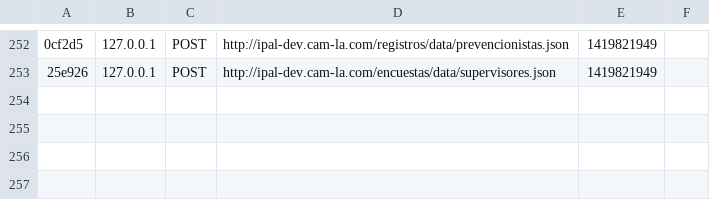
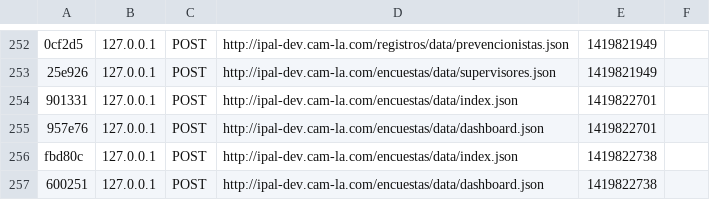
Before and after one commit to ramiroavila/SIOP-IPAL, a CSV file: APPZ/app/cache/dev/profiler/index.csv, drawn as a sheet; only a part is shown, gaps mark what is left out; the diff names each change by its address in the sheet, - before the commit and + after, or states it on an @@ line.

```diff
--- a/APPZ/app/cache/dev/profiler/index.csv
+++ b/APPZ/app/cache/dev/profiler/index.csv
+row 254: 901331 | 127.0.0.1 | POST | http://ipal-dev.cam-la.com/encuestas/data/index.json | 1419822701
+row 255: 957e76 | 127.0.0.1 | POST | http://ipal-dev.cam-la.com/encuestas/data/dashboard.json | 1419822701
+row 256: fbd80c | 127.0.0.1 | POST | http://ipal-dev.cam-la.com/encuestas/data/index.json | 1419822738
+row 257: 600251 | 127.0.0.1 | POST | http://ipal-dev.cam-la.com/encuestas/data/dashboard.json | 1419822738
```
Also changed, not shown: 5 other files.
